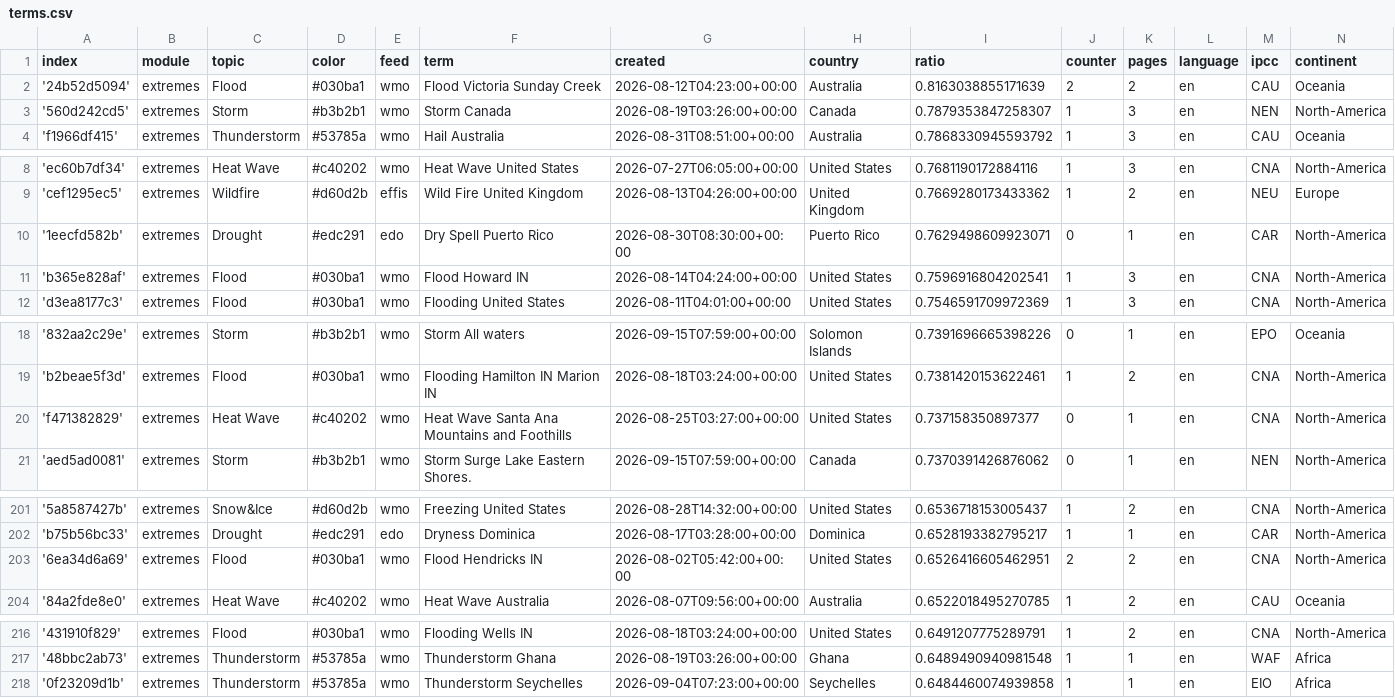
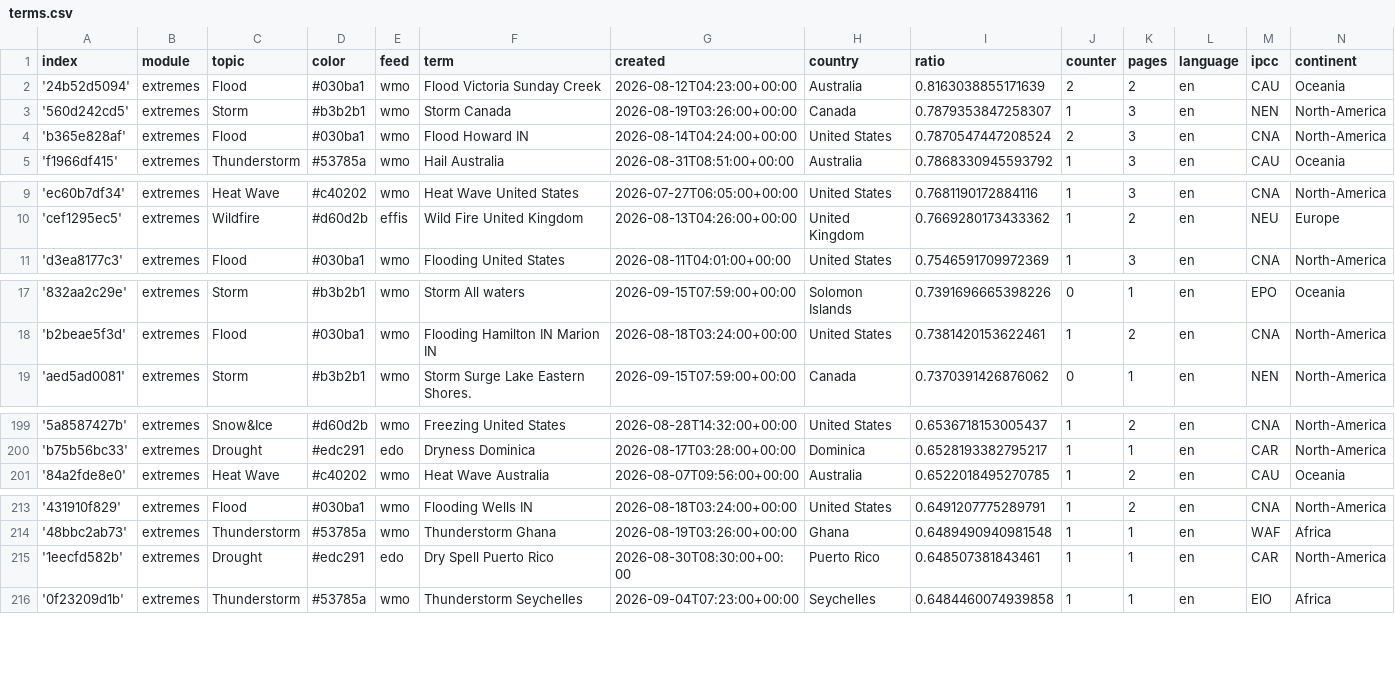
Before and after one commit to picawe-news/englishExtremes, a CSV file: terms.csv, drawn as a sheet; only a part is shown, gaps mark what is left out; the diff covers the shown part only.

Commit message:
Commit from GitHub Actions (harvest:0.0)

```diff
--- a/terms.csv
+++ b/terms.csv
@@ -3,2 +3,3 @@ index,module,topic,color,feed,term,created,country,ratio,counter,pages,language,
 '560d242cd5',extremes,Storm,#b3b2b1,wmo,Storm Canada,2026-08-19T03:26:00+00:00,Canada,0.7879353847258307,1,3,en,NEN,North-America
+'b365e828af',extremes,Flood,#030ba1,wmo,Flood Howard IN,2026-08-14T04:24:00+00:00,United States,0.7870547447208524,2,3,en,CNA,North-America
 'f1966df415',extremes,Thunderstorm,#53785a,wmo,Hail Australia,2026-08-31T08:51:00+00:00,Australia,0.7868330945593792,1,3,en,CAU,Oceania
@@ -9,4 +10,2 @@ index,module,topic,color,feed,term,created,country,ratio,counter,pages,language,
 'cef1295ec5',extremes,Wildfire,#d60d2b,effis,Wild Fire United Kingdom,2026-08-13T04:26:00+00:00,United Kingdom,0.7669280173433362,1,2,en,NEU,Europe
-'1eecfd582b',extremes,Drought,#edc291,edo,Dry Spell Puerto Rico,2026-08-30T08:30:00+00:00,Puerto Rico,0.7629498609923071,0,1,en,CAR,North-America
-'b365e828af',extremes,Flood,#030ba1,wmo,Flood Howard IN,2026-08-14T04:24:00+00:00,United States,0.7596916804202541,1,3,en,CNA,North-America
 'd3ea8177c3',extremes,Flood,#030ba1,wmo,Flooding United States,2026-08-11T04:01:00+00:00,United States,0.7546591709972369,1,3,en,CNA,North-America
@@ -19,3 +18,2 @@ index,module,topic,color,feed,term,created,country,ratio,counter,pages,language,
 'b2beae5f3d',extremes,Flood,#030ba1,wmo,Flooding Hamilton IN Marion IN,2026-08-18T03:24:00+00:00,United States,0.7381420153622461,1,2,en,CNA,North-America
-'f471382829',extremes,Heat Wave,#c40202,wmo,Heat Wave Santa Ana Mountains and Foothills,2026-08-25T03:27:00+00:00,United States,0.737158350897377,0,1,en,CNA,North-America
 'aed5ad0081',extremes,Storm,#b3b2b1,wmo,Storm Surge Lake Eastern Shores.,2026-09-15T07:59:00+00:00,Canada,0.7370391426876062,0,1,en,NEN,North-America
@@ -202,3 +200,2 @@ index,module,topic,color,feed,term,created,country,ratio,counter,pages,language,
 'b75b56bc33',extremes,Drought,#edc291,edo,Dryness Dominica,2026-08-17T03:28:00+00:00,Dominica,0.6528193382795217,1,1,en,CAR,North-America
-'6ea34d6a69',extremes,Flood,#030ba1,wmo,Flood Hendricks IN,2026-08-02T05:42:00+00:00,United States,0.6526416605462951,2,2,en,CNA,North-America
 '84a2fde8e0',extremes,Heat Wave,#c40202,wmo,Heat Wave Australia,2026-08-07T09:56:00+00:00,Australia,0.6522018495270785,1,2,en,CAU,Oceania
@@ -217,2 +214,3 @@ index,module,topic,color,feed,term,created,country,ratio,counter,pages,language,
 '48bbc2ab73',extremes,Thunderstorm,#53785a,wmo,Thunderstorm Ghana,2026-08-19T03:26:00+00:00,Ghana,0.6489490940981548,1,1,en,WAF,Africa
+'1eecfd582b',extremes,Drought,#edc291,edo,Dry Spell Puerto Rico,2026-08-30T08:30:00+00:00,Puerto Rico,0.648507381843461,1,1,en,CAR,North-America
 '0f23209d1b',extremes,Thunderstorm,#53785a,wmo,Thunderstorm Seychelles,2026-09-04T07:23:00+00:00,Seychelles,0.6484460074939858,1,1,en,EIO,Africa
```
Also changed, not shown: 1 added row and 6 removed rows elsewhere in this file.
